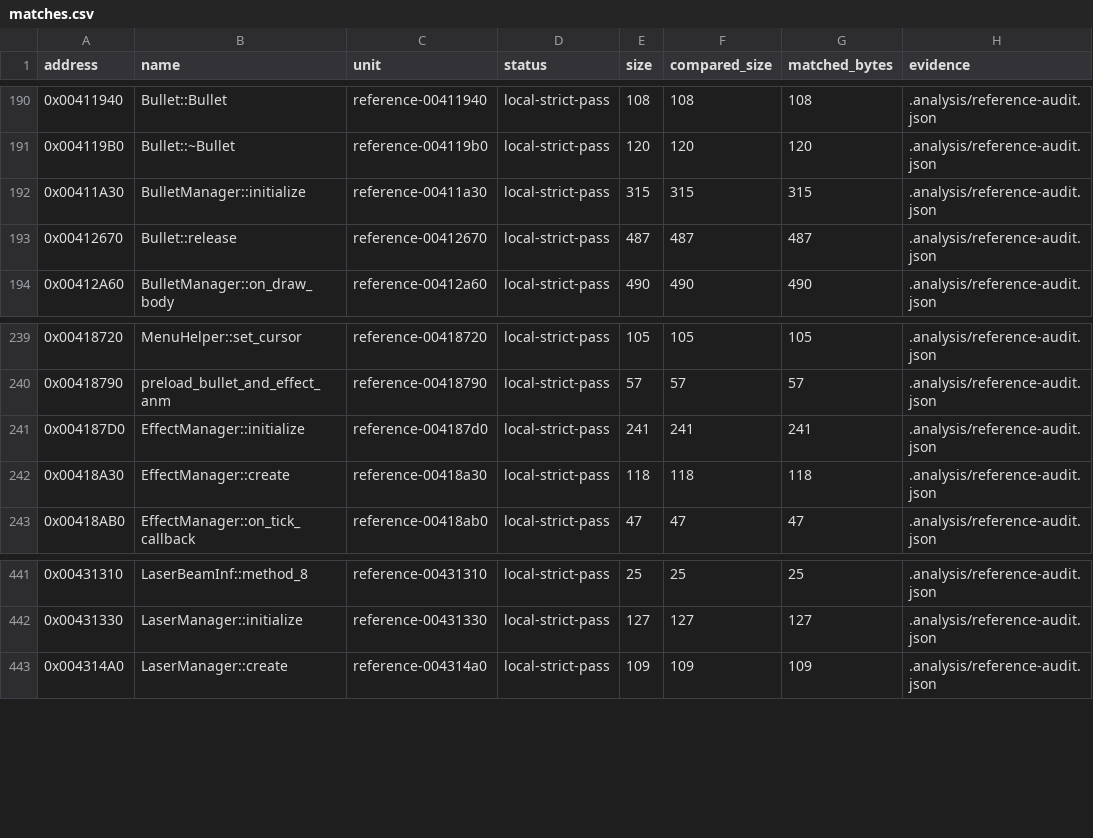
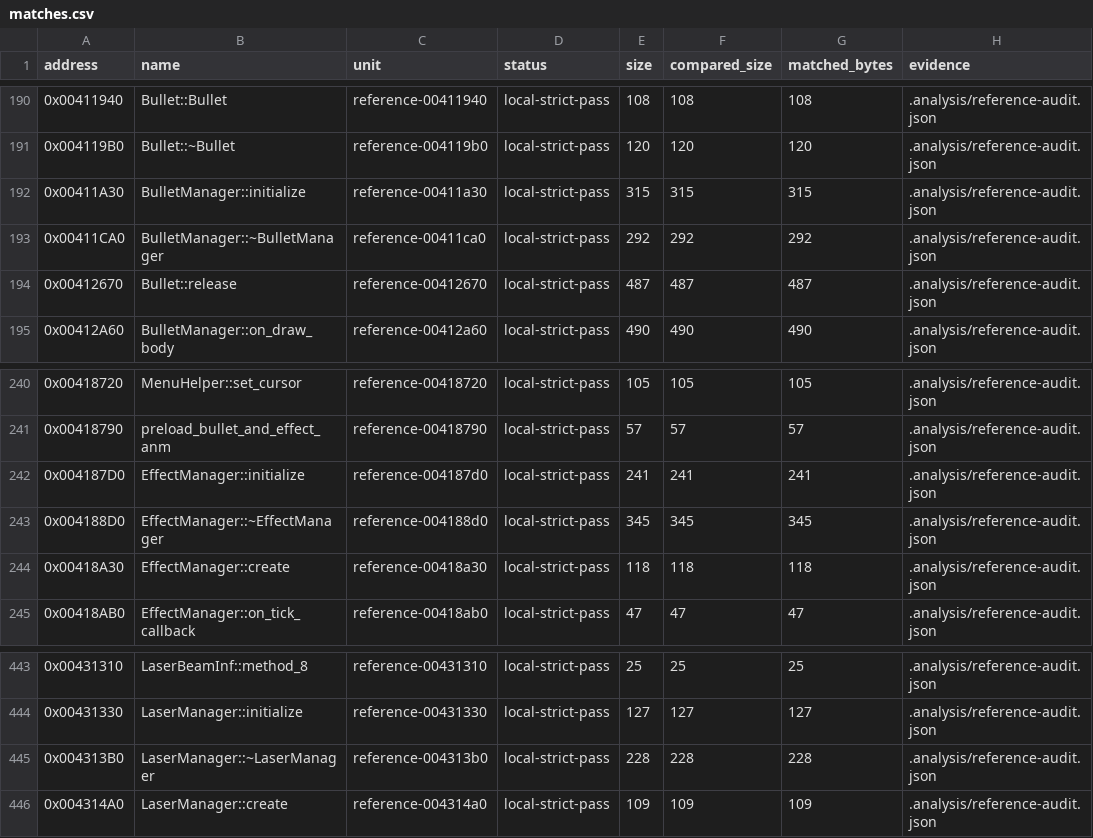
Before and after one commit to N0zoM1z0/th16, a CSV file: config/matches.csv, drawn as a sheet; only a part is shown, gaps mark what is left out; the diff names each change by its address in the sheet, - before the commit and + after, or states it on an @@ line.

```diff
--- a/config/matches.csv
+++ b/config/matches.csv
+row 193: 0x00411CA0 | BulletManager::~BulletManager | reference-00411ca0 | local-strict-pass | 292 | 292 | 292 | .analysis/reference-audit.json
+row 243: 0x004188D0 | EffectManager::~EffectManager | reference-004188d0 | local-strict-pass | 345 | 345 | 345 | .analysis/reference-audit.json
+row 445: 0x004313B0 | LaserManager::~LaserManager | reference-004313b0 | local-strict-pass | 228 | 228 | 228 | .analysis/reference-audit.json
```
Also changed, not shown: config/function-boundaries.csv, config/functions.csv, 9 other files.
